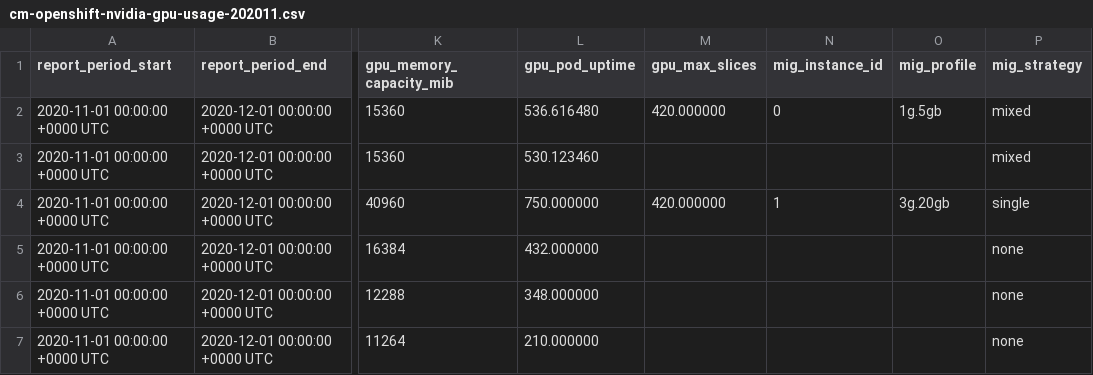
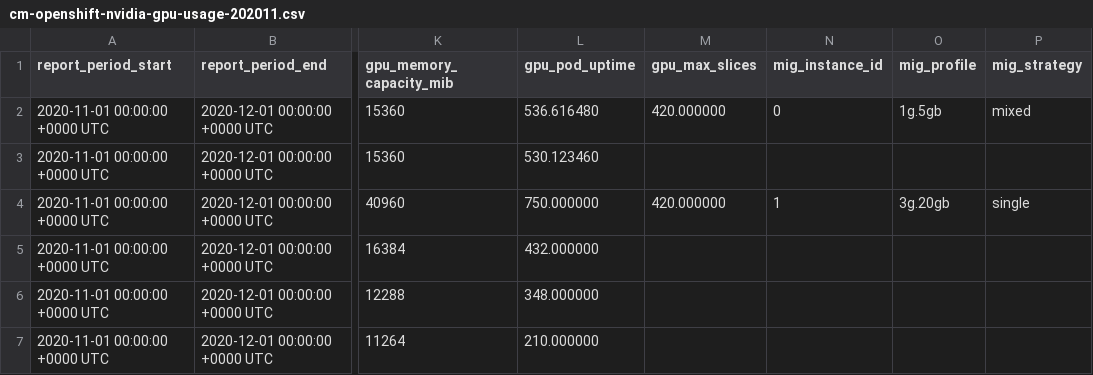
Before and after one commit to project-koku/koku-metrics-operator, a CSV file: internal/collector/test_files/expected_reports/cm-openshift-nvidia-gpu-usage-202011.csv, drawn as a sheet; only a part is shown, gaps mark what is left out; the diff names each change by its address in the sheet, - before the commit and + after, or states it on an @@ line.

Commit message:
separate MIG memory capacity query to properly merge results

```diff
--- a/internal/collector/test_files/expected_reports/cm-openshift-nvidia-gpu-usage-202011.csv
+++ b/internal/collector/test_files/expected_reports/cm-openshift-nvidia-gpu-usage-202011.csv
-P3 (mig_strategy): mixed
+P3 (mig_strategy): (empty)
-P5:P7 (mig_strategy): none
+P5:P7 (mig_strategy): (empty)
```
Also changed, not shown: 5 other files.
